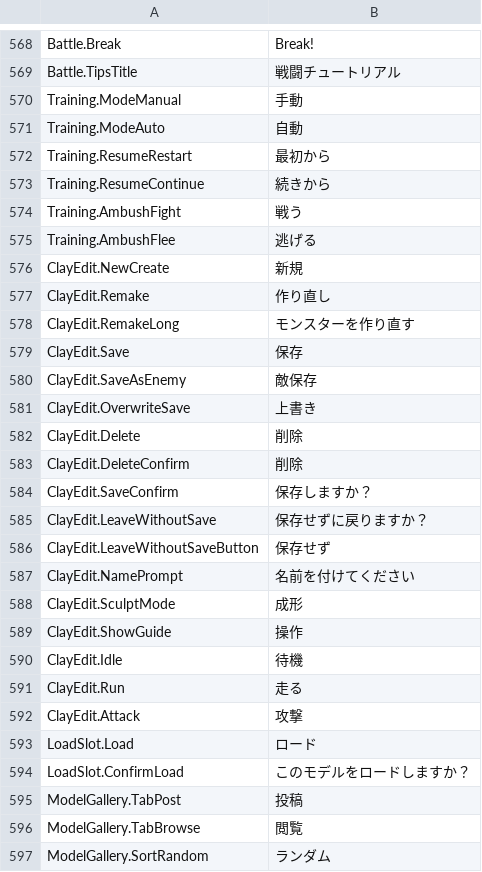
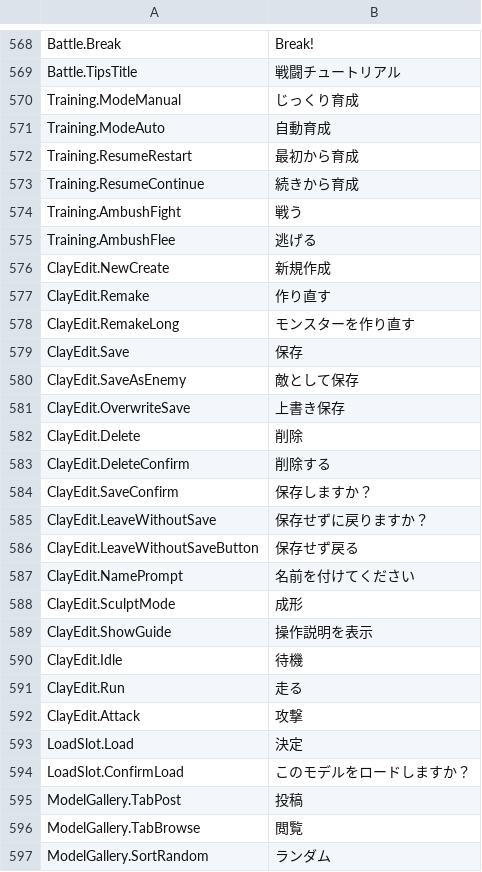
Before and after one commit to ikawasan/ClayMonsters, a TSV file: Assets/StreamingAssets/TextTables/Ui.ja.tsv, drawn as a sheet; only a part is shown, gaps mark what is left out; the diff covers the shown part only.

```diff
--- a/Assets/StreamingAssets/TextTables/Ui.ja.tsv
+++ b/Assets/StreamingAssets/TextTables/Ui.ja.tsv
@@ -569,22 +569,22 @@ Battle.Break	Break!
 Battle.TipsTitle	戦闘チュートリアル
-Training.ModeManual	手動
-Training.ModeAuto	自動
-Training.ResumeRestart	最初から
-Training.ResumeContinue	続きから
+Training.ModeManual	じっくり育成
+Training.ModeAuto	自動育成
+Training.ResumeRestart	最初から育成
+Training.ResumeContinue	続きから育成
 Training.AmbushFight	戦う
 Training.AmbushFlee	逃げる
-ClayEdit.NewCreate	新規
-ClayEdit.Remake	作り直し
+ClayEdit.NewCreate	新規作成
+ClayEdit.Remake	作り直す
 ClayEdit.RemakeLong	モンスターを作り直す
 ClayEdit.Save	保存
-ClayEdit.SaveAsEnemy	敵保存
-ClayEdit.OverwriteSave	上書き
+ClayEdit.SaveAsEnemy	敵として保存
+ClayEdit.OverwriteSave	上書き保存
 ClayEdit.Delete	削除
-ClayEdit.DeleteConfirm	削除
+ClayEdit.DeleteConfirm	削除する
 ClayEdit.SaveConfirm	保存しますか？
 ClayEdit.LeaveWithoutSave	保存せずに戻りますか？
-ClayEdit.LeaveWithoutSaveButton	保存せず
+ClayEdit.LeaveWithoutSaveButton	保存せず戻る
 ClayEdit.NamePrompt	名前を付けてください
 ClayEdit.SculptMode	成形
-ClayEdit.ShowGuide	操作
+ClayEdit.ShowGuide	操作説明を表示
 ClayEdit.Idle	待機
@@ -592,3 +592,3 @@ ClayEdit.Run	走る
 ClayEdit.Attack	攻撃
-LoadSlot.Load	ロード
+LoadSlot.Load	決定
 LoadSlot.ConfirmLoad	このモデルをロードしますか？
```
Also changed, not shown: 31 edited cells elsewhere in this file, Assets/StreamingAssets/TextTables/Ui.de.tsv, Assets/StreamingAssets/TextTables/Ui.en.tsv, 6 other files.
